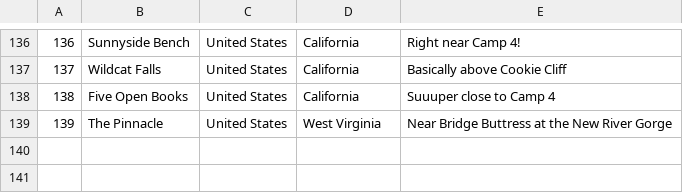
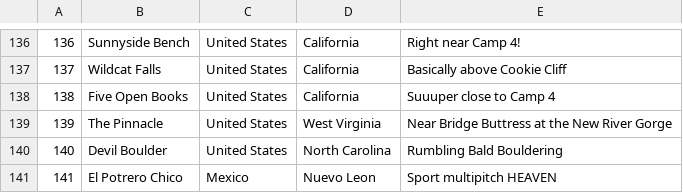
Before and after one commit to achiquit/ticks-db, a CSV file: data/areas.csv, drawn as a sheet; only a part is shown, gaps mark what is left out; the diff names each change by its address in the sheet, - before the commit and + after, or states it on an @@ line.

```diff
--- a/data/areas.csv
+++ b/data/areas.csv
+row 140: 140 | Devil Boulder | United States | North Carolina | Rumbling Bald Bouldering
+row 141: 141 | El Potrero Chico | Mexico | Nuevo Leon | Sport multipitch HEAVEN
```
Also changed, not shown: data/clients.csv, data/climbed_partners.csv, 14 other files.
